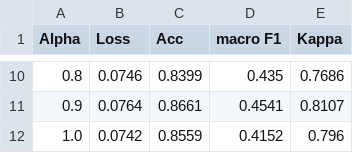
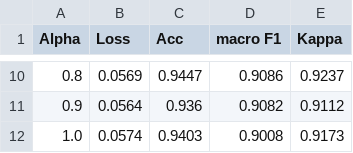
Before and after one commit to C20064228/Thesis, a CSV file: Output/Top/MidNet/alpha/Comparison.csv, drawn as a sheet; only a part is shown, gaps mark what is left out; the diff covers the shown part only.

```diff
--- a/Output/Top/MidNet/alpha/Comparison.csv
+++ b/Output/Top/MidNet/alpha/Comparison.csv
@@ -10,3 +10,3 @@ Alpha,Loss,Acc,macro F1,Kappa
-0.8,0.0746,0.8399,0.435,0.7686
-0.9,0.0764,0.8661,0.4541,0.8107
-1.0,0.0742,0.8559,0.4152,0.796
+0.8,0.0569,0.9447,0.9086,0.9237
+0.9,0.0564,0.936,0.9082,0.9112
+1.0,0.0574,0.9403,0.9008,0.9173
```
Also changed, not shown: 32 edited cells elsewhere in this file, Output/Results.csv, 10 other files.
